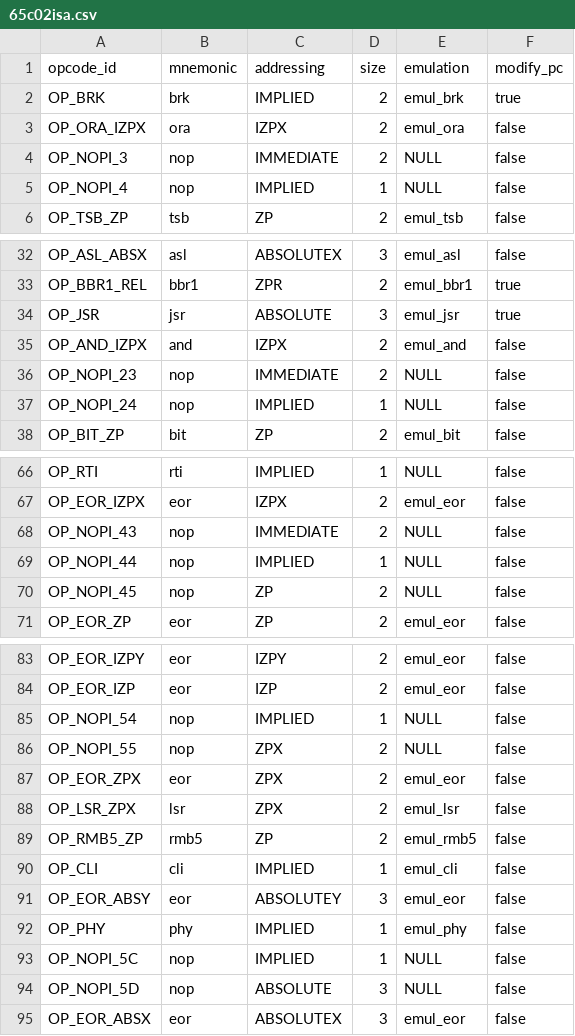
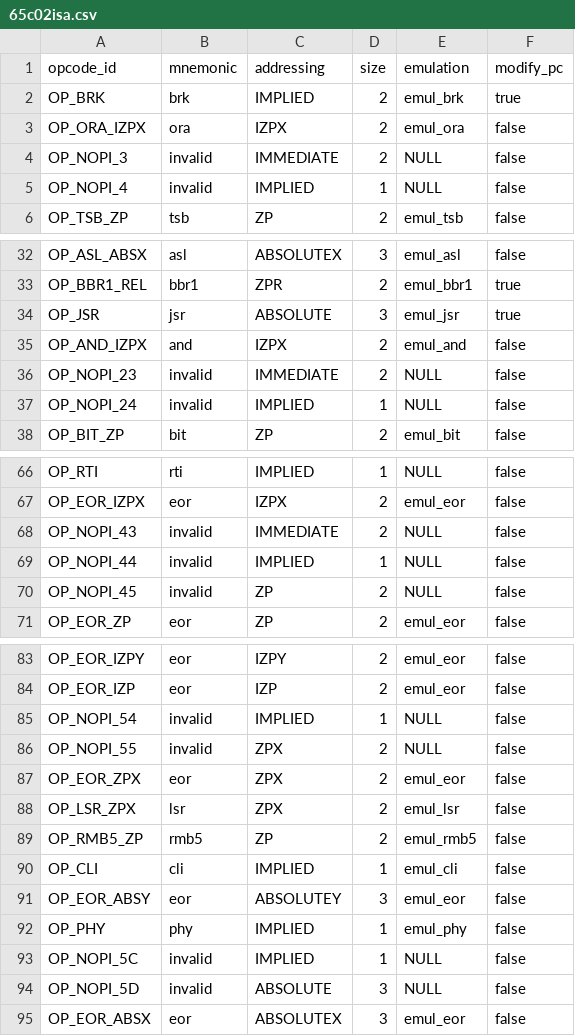
Before and after one commit to rkujawa/rk65c02, a CSV file: src/65c02isa.csv, drawn as a sheet; only a part is shown, gaps mark what is left out; the diff covers the shown part only.

Commit message:
Mark invalid instructions as invalid, not as nops.

```diff
--- a/src/65c02isa.csv
+++ b/src/65c02isa.csv
@@ -3,4 +3,4 @@ OP_BRK,"brk",IMPLIED,2,emul_brk,true
 OP_ORA_IZPX,"ora",IZPX,2,emul_ora,false
-OP_NOPI_3,"nop",IMMEDIATE,2,NULL,false
-OP_NOPI_4,"nop",IMPLIED,1,NULL,false
+OP_NOPI_3,"invalid",IMMEDIATE,2,NULL,false
+OP_NOPI_4,"invalid",IMPLIED,1,NULL,false
 OP_TSB_ZP,"tsb",ZP,2,emul_tsb,false
@@ -35,4 +35,4 @@ OP_JSR,"jsr",ABSOLUTE,3,emul_jsr,true
 OP_AND_IZPX,"and",IZPX,2,emul_and,false
-OP_NOPI_23,"nop",IMMEDIATE,2,NULL,false
-OP_NOPI_24,"nop",IMPLIED,1,NULL,false
+OP_NOPI_23,"invalid",IMMEDIATE,2,NULL,false
+OP_NOPI_24,"invalid",IMPLIED,1,NULL,false
 OP_BIT_ZP,"bit",ZP,2,emul_bit,false
@@ -67,5 +67,5 @@ OP_RTI,"rti",IMPLIED,1,NULL,false
 OP_EOR_IZPX,"eor",IZPX,2,emul_eor,false
-OP_NOPI_43,"nop",IMMEDIATE,2,NULL,false
-OP_NOPI_44,"nop",IMPLIED,1,NULL,false
-OP_NOPI_45,"nop",ZP,2,NULL,false
+OP_NOPI_43,"invalid",IMMEDIATE,2,NULL,false
+OP_NOPI_44,"invalid",IMPLIED,1,NULL,false
+OP_NOPI_45,"invalid",ZP,2,NULL,false
 OP_EOR_ZP,"eor",ZP,2,emul_eor,false
@@ -84,4 +84,4 @@ OP_EOR_IZPY,"eor",IZPY,2,emul_eor,false
 OP_EOR_IZP,"eor",IZP,2,emul_eor,false
-OP_NOPI_54,"nop",IMPLIED,1,NULL,false
-OP_NOPI_55,"nop",ZPX,2,NULL,false
+OP_NOPI_54,"invalid",IMPLIED,1,NULL,false
+OP_NOPI_55,"invalid",ZPX,2,NULL,false
 OP_EOR_ZPX,"eor",ZPX,2,emul_eor,false
@@ -92,4 +92,4 @@ OP_EOR_ABSY,"eor",ABSOLUTEY,3,emul_eor,false
 OP_PHY,"phy",IMPLIED,1,emul_phy,false
-OP_NOPI_5C,"nop",IMPLIED,1,NULL,false
-OP_NOPI_5D,"nop",ABSOLUTE,3,NULL,false
+OP_NOPI_5C,"invalid",IMPLIED,1,NULL,false
+OP_NOPI_5D,"invalid",ABSOLUTE,3,NULL,false
 OP_EOR_ABSX,"eor",ABSOLUTEX,3,emul_eor,false
```
Also changed, not shown: 34 edited cells elsewhere in this file.
